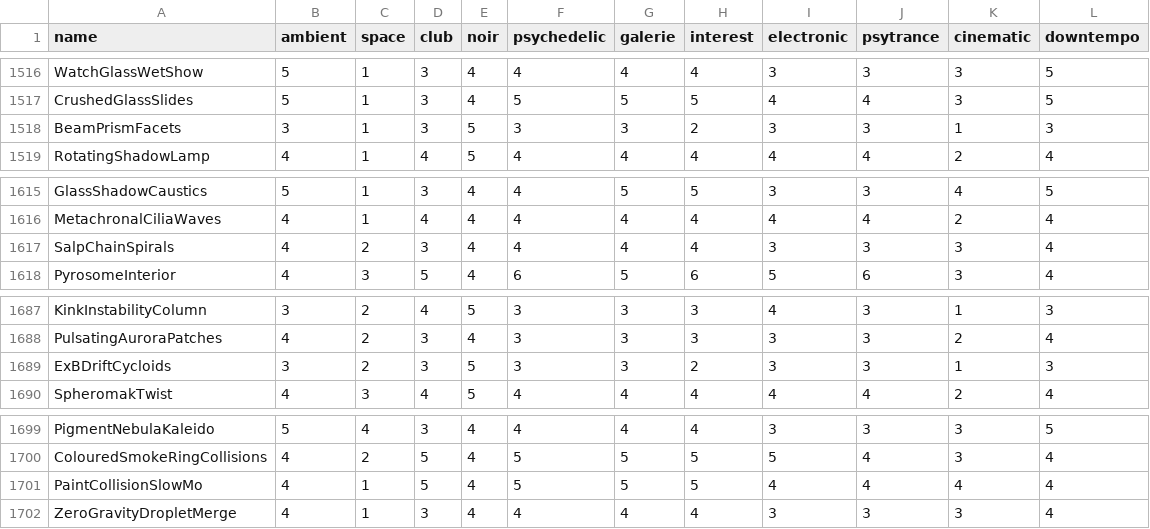
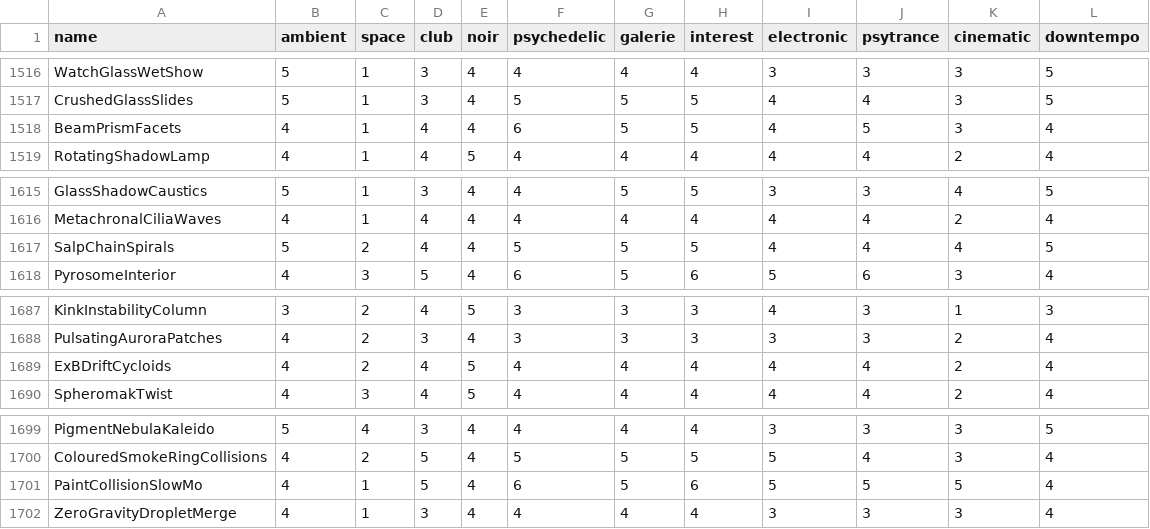
Before and after one commit to reneweller-coding/KaleidoscopeEnhanced, a TSV file: Tools/preset_fit.tsv, drawn as a sheet; only a part is shown, gaps mark what is left out; the diff covers the shown part only.

```diff
--- a/Tools/preset_fit.tsv
+++ b/Tools/preset_fit.tsv
@@ -1517,3 +1517,3 @@ WatchGlassWetShow	5	1	3	4	4	4	4	3	3	3	5
 CrushedGlassSlides	5	1	3	4	5	5	5	4	4	3	5
-BeamPrismFacets	3	1	3	5	3	3	2	3	3	1	3
+BeamPrismFacets	4	1	4	4	6	5	5	4	5	3	4
 RotatingShadowLamp	4	1	4	5	4	4	4	4	4	2	4
@@ -1616,3 +1616,3 @@ GlassShadowCaustics	5	1	3	4	4	5	5	3	3	4	5
 MetachronalCiliaWaves	4	1	4	4	4	4	4	4	4	2	4
-SalpChainSpirals	4	2	3	4	4	4	4	3	3	3	4
+SalpChainSpirals	5	2	4	4	5	5	5	4	4	4	5
 PyrosomeInterior	4	3	5	4	6	5	6	5	6	3	4
@@ -1688,3 +1688,3 @@ KinkInstabilityColumn	3	2	4	5	3	3	3	4	3	1	3
 PulsatingAuroraPatches	4	2	3	4	3	3	3	3	3	2	4
-ExBDriftCycloids	3	2	3	5	3	3	2	3	3	1	3
+ExBDriftCycloids	4	2	4	5	4	4	4	4	4	2	4
 SpheromakTwist	4	3	4	5	4	4	4	4	4	2	4
@@ -1700,3 +1700,3 @@ PigmentNebulaKaleido	5	4	3	4	4	4	4	3	3	3	5
 ColouredSmokeRingCollisions	4	2	5	4	5	5	5	5	4	3	4
-PaintCollisionSlowMo	4	1	5	4	5	5	5	4	4	4	4
+PaintCollisionSlowMo	4	1	5	4	6	5	6	5	5	5	4
 ZeroGravityDropletMerge	4	1	3	4	4	4	4	3	3	3	4
```
Also changed, not shown: 4 edited cells elsewhere in this file, 11 other files.
